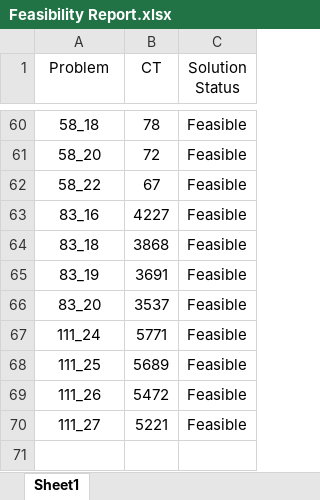
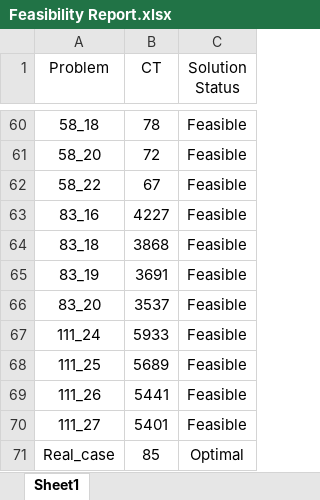
Before and after one commit to Zcywust/CRALBP2Instances, an Excel workbook: Feasibility Report.xlsx, sheet Sheet1, drawn as a sheet; only a part is shown, gaps mark what is left out; values as stored, in another font and other column widths than the file's, no borders; the diff names each change by its address in the sheet, - before the commit and + after, or states it on an @@ line.

Commit message:
Add files via upload

```diff
--- a/Feasibility Report.xlsx (sheet Sheet1)
+++ b/Feasibility Report.xlsx (sheet Sheet1)
-B67 (CT): 5771
+B67 (CT): 5933
-B69 (CT): 5472
+B69 (CT): 5441
-B70 (CT): 5221
+B70 (CT): 5401
+row 71: Real_case | 85 | Optimal
```
